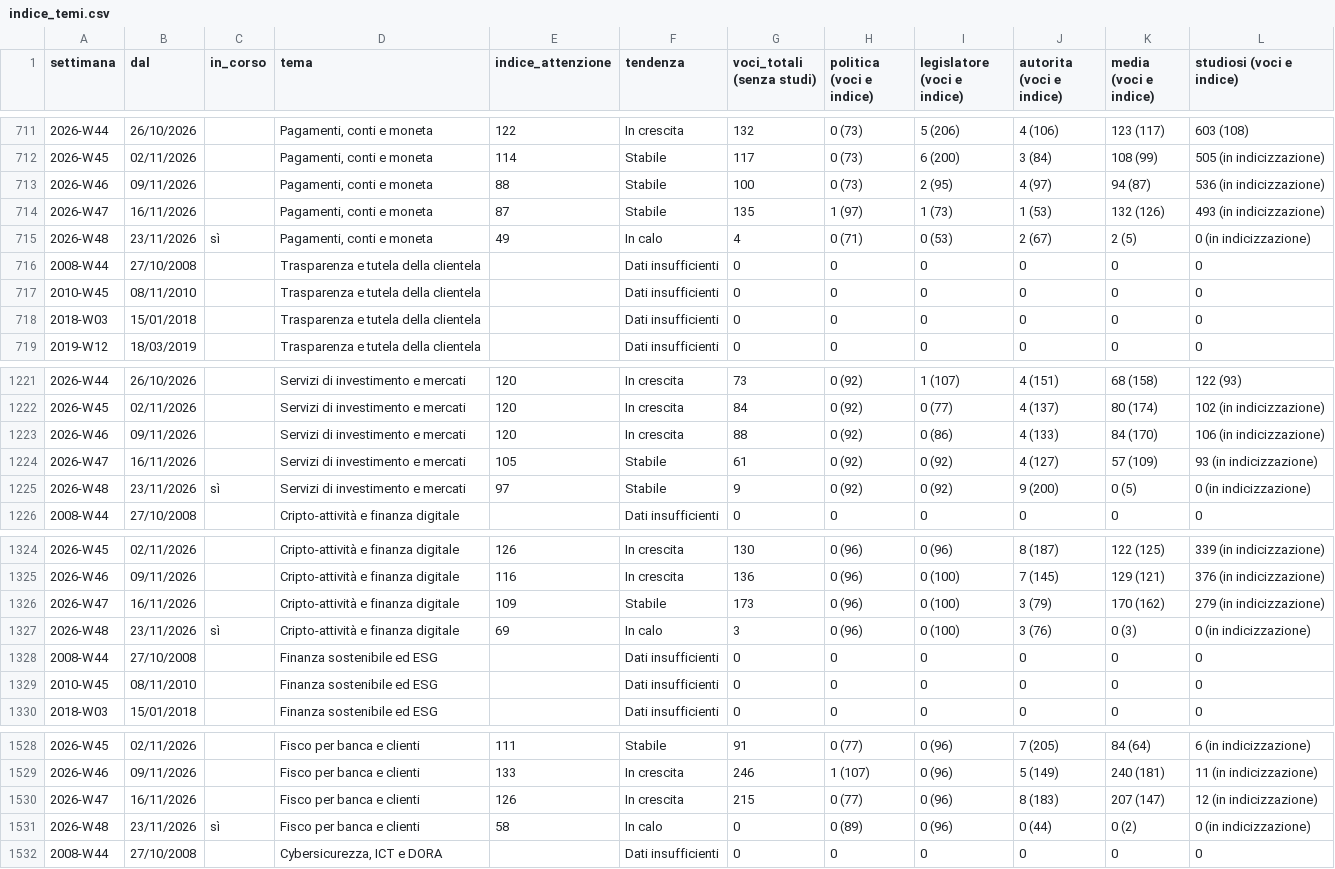
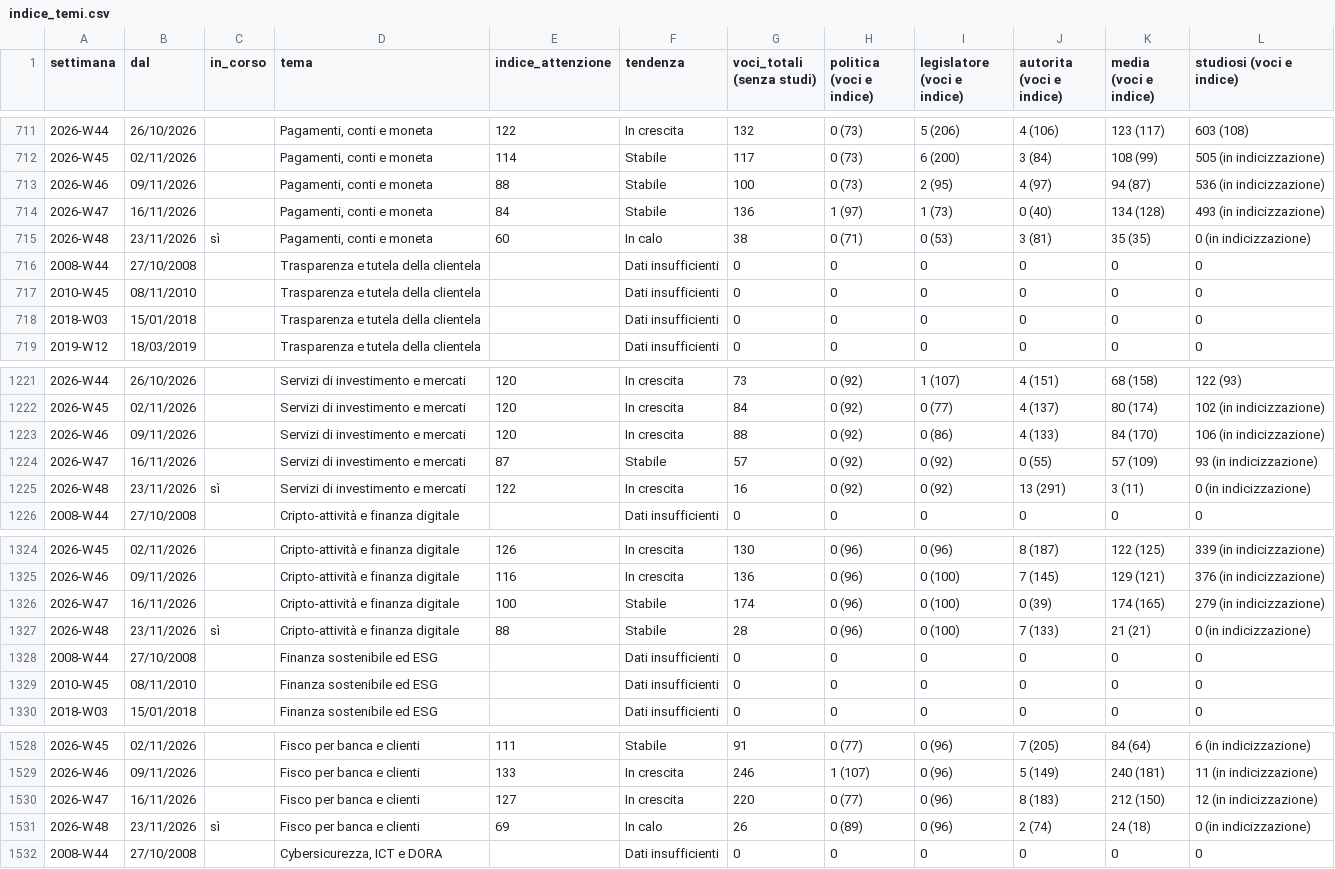
Before and after one commit to nicotena37/vp-alert-feed, a CSV file: archivio/indice_temi.csv, drawn as a sheet; only a part is shown, gaps mark what is left out; the diff covers the shown part only.

```diff
--- a/archivio/indice_temi.csv
+++ b/archivio/indice_temi.csv
@@ -713,4 +713,4 @@ settimana,dal,in_corso,tema,indice_attenzione,tendenza,voci_totali (senza studi)
 2026-W46,09/11/2026,,"Pagamenti, conti e moneta",88,Stabile,100,0 (73),2 (95),4 (97),94 (87),536 (in indicizzazione)
-2026-W47,16/11/2026,,"Pagamenti, conti e moneta",87,Stabile,135,1 (97),1 (73),1 (53),132 (126),493 (in indicizzazione)
-2026-W48,23/11/2026,sì,"Pagamenti, conti e moneta",49,In calo,4,0 (71),0 (53),2 (67),2 (5),0 (in indicizzazione)
+2026-W47,16/11/2026,,"Pagamenti, conti e moneta",84,Stabile,136,1 (97),1 (73),0 (40),134 (128),493 (in indicizzazione)
+2026-W48,23/11/2026,sì,"Pagamenti, conti e moneta",60,In calo,38,0 (71),0 (53),3 (81),35 (35),0 (in indicizzazione)
 2008-W44,27/10/2008,,Trasparenza e tutela della clientela,,Dati insufficienti,0,0,0,0,0,0
@@ -1223,4 +1223,4 @@ settimana,dal,in_corso,tema,indice_attenzione,tendenza,voci_totali (senza studi)
 2026-W46,09/11/2026,,Servizi di investimento e mercati,120,In crescita,88,0 (92),0 (86),4 (133),84 (170),106 (in indicizzazione)
-2026-W47,16/11/2026,,Servizi di investimento e mercati,105,Stabile,61,0 (92),0 (92),4 (127),57 (109),93 (in indicizzazione)
-2026-W48,23/11/2026,sì,Servizi di investimento e mercati,97,Stabile,9,0 (92),0 (92),9 (200),0 (5),0 (in indicizzazione)
+2026-W47,16/11/2026,,Servizi di investimento e mercati,87,Stabile,57,0 (92),0 (92),0 (55),57 (109),93 (in indicizzazione)
+2026-W48,23/11/2026,sì,Servizi di investimento e mercati,122,In crescita,16,0 (92),0 (92),13 (291),3 (11),0 (in indicizzazione)
 2008-W44,27/10/2008,,Cripto-attività e finanza digitale,,Dati insufficienti,0,0,0,0,0,0
@@ -1325,4 +1325,4 @@ settimana,dal,in_corso,tema,indice_attenzione,tendenza,voci_totali (senza studi)
 2026-W46,09/11/2026,,Cripto-attività e finanza digitale,116,In crescita,136,0 (96),0 (100),7 (145),129 (121),376 (in indicizzazione)
-2026-W47,16/11/2026,,Cripto-attività e finanza digitale,109,Stabile,173,0 (96),0 (100),3 (79),170 (162),279 (in indicizzazione)
-2026-W48,23/11/2026,sì,Cripto-attività e finanza digitale,69,In calo,3,0 (96),0 (100),3 (76),0 (3),0 (in indicizzazione)
+2026-W47,16/11/2026,,Cripto-attività e finanza digitale,100,Stabile,174,0 (96),0 (100),0 (39),174 (165),279 (in indicizzazione)
+2026-W48,23/11/2026,sì,Cripto-attività e finanza digitale,88,Stabile,28,0 (96),0 (100),7 (133),21 (21),0 (in indicizzazione)
 2008-W44,27/10/2008,,Finanza sostenibile ed ESG,,Dati insufficienti,0,0,0,0,0,0
@@ -1529,4 +1529,4 @@ settimana,dal,in_corso,tema,indice_attenzione,tendenza,voci_totali (senza studi)
 2026-W46,09/11/2026,,Fisco per banca e clienti,133,In crescita,246,1 (107),0 (96),5 (149),240 (181),11 (in indicizzazione)
-2026-W47,16/11/2026,,Fisco per banca e clienti,126,In crescita,215,0 (77),0 (96),8 (183),207 (147),12 (in indicizzazione)
-2026-W48,23/11/2026,sì,Fisco per banca e clienti,58,In calo,0,0 (89),0 (96),0 (44),0 (2),0 (in indicizzazione)
+2026-W47,16/11/2026,,Fisco per banca e clienti,127,In crescita,220,0 (77),0 (96),8 (183),212 (150),12 (in indicizzazione)
+2026-W48,23/11/2026,sì,Fisco per banca e clienti,69,In calo,26,0 (89),0 (96),2 (74),24 (18),0 (in indicizzazione)
 2008-W44,27/10/2008,,"Cybersicurezza, ICT e DORA",,Dati insufficienti,0,0,0,0,0,0
```
Also changed, not shown: 85 edited cells elsewhere in this file, archivio/conteggi.csv, archivio/settimanale.csv, 4 other files.
